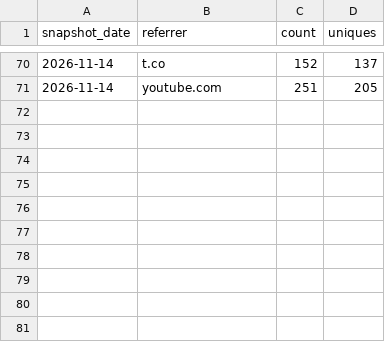
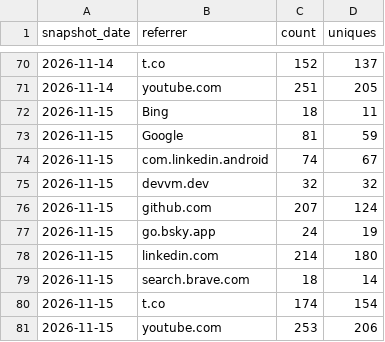
Before and after one commit to devvmhq/stats, a CSV file: data/referrers.csv, drawn as a sheet; only a part is shown, gaps mark what is left out.

```diff
--- a/data/referrers.csv
+++ b/data/referrers.csv
@@ -71 +71,11 @@ snapshot_date,referrer,count,uniques
 2026-11-14,youtube.com,251,205
+2026-11-15,Bing,18,11
+2026-11-15,Google,81,59
+2026-11-15,com.linkedin.android,74,67
+2026-11-15,devvm.dev,32,32
+2026-11-15,github.com,207,124
+2026-11-15,go.bsky.app,24,19
+2026-11-15,linkedin.com,214,180
+2026-11-15,search.brave.com,18,14
+2026-11-15,t.co,174,154
+2026-11-15,youtube.com,253,206
```
Also changed, not shown: data/downloads.csv, data/paths.csv, 4 other files.
